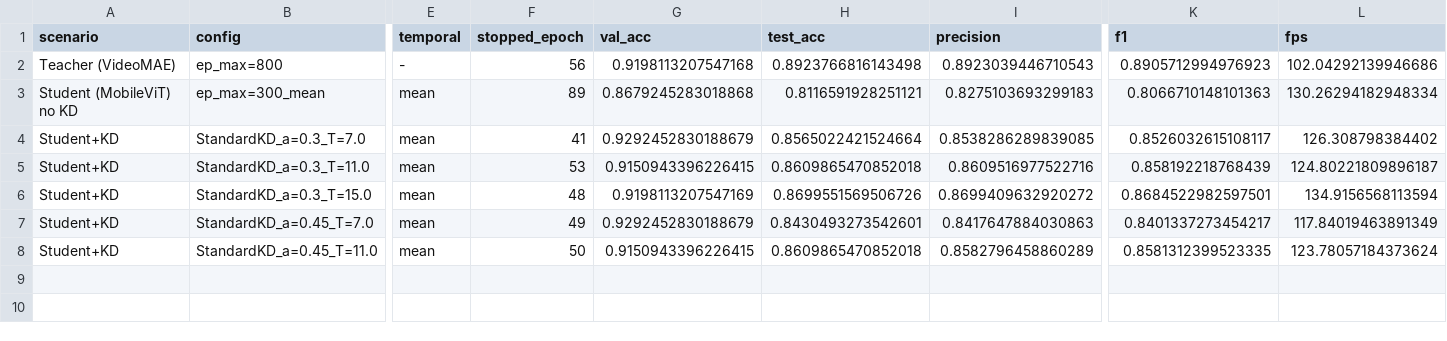
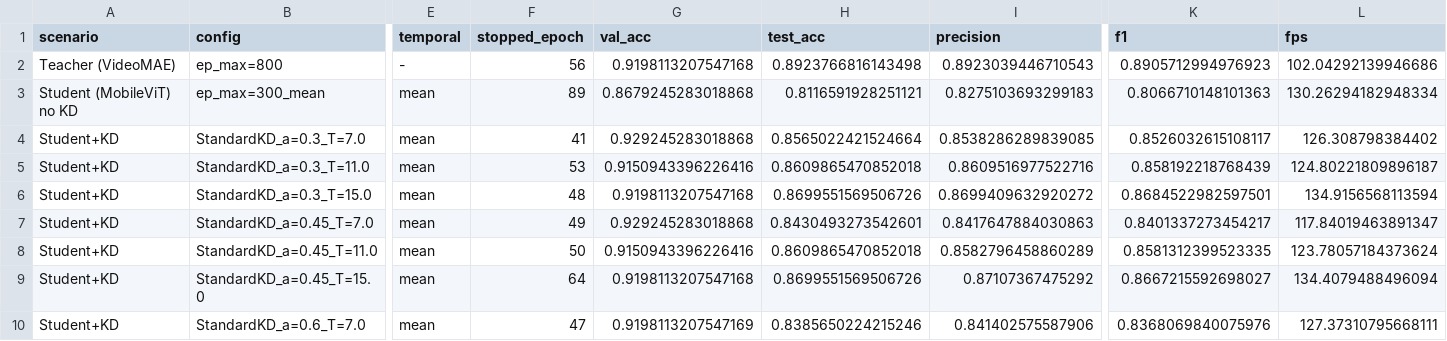
Before and after one commit to RaffiArdhiN/skripsi, a CSV file: output_model/skenario_raffi/results/experiment_results.csv, drawn as a sheet; only a part is shown, gaps mark what is left out; rows hold the shown columns only; the diff names each change by its address in the sheet, - before the commit and + after, or states it on an @@ line.

Commit message:
beberapa skenario yang terputus, 7/18

```diff
--- a/output_model/skenario_raffi/results/experiment_results.csv
+++ b/output_model/skenario_raffi/results/experiment_results.csv
-G4 (val_acc): 0.9292452830188679
+G4 (val_acc): 0.929245283018868
-G5 (val_acc): 0.9150943396226415
+G5 (val_acc): 0.9150943396226416
-G6 (val_acc): 0.9198113207547169
+G6 (val_acc): 0.9198113207547168
-G7 (val_acc): 0.9292452830188679
+G7 (val_acc): 0.929245283018868
-L7 (fps): 117.84019463891349
+L7 (fps): 117.84019463891347
-G8 (val_acc): 0.9150943396226415
+G8 (val_acc): 0.9150943396226416
+row 9: Student+KD | StandardKD_a=0.45_T=15.0 | mean | 64 | 0.9198113207547168 | 0.8699551569506726 | 0.87107367475292 | 0.8667215592698027 | 134.4079488496094
+row 10: Student+KD | StandardKD_a=0.6_T=7.0 | mean | 47 | 0.9198113207547169 | 0.8385650224215246 | 0.841402575587906 | 0.8368069840075976 | 127.37310795668111
```
Also changed, not shown: 8 other files.
